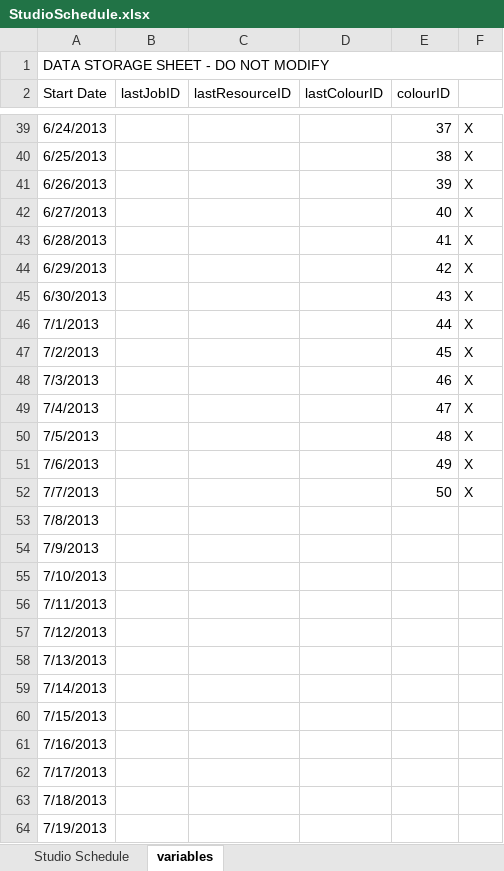
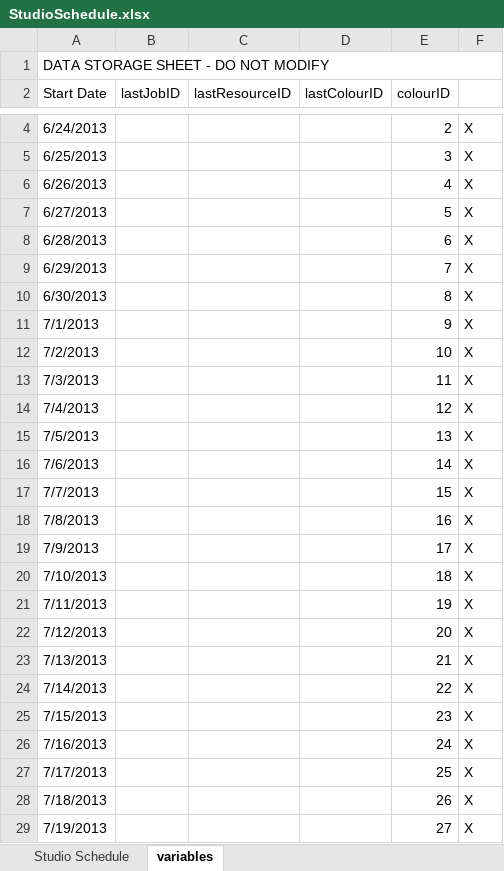
Before and after one commit to spinifexgroup-studio/studio_schedule, an Excel workbook: StudioSchedule.xlsx, sheet variables, drawn as a sheet; only a part is shown, gaps mark what is left out; values as stored, in another font and other column widths than the file's, no cell formats; addresses are those after the commit; the diff covers the shown part only; the diff names each change by its address in the sheet, - before the commit and + after, or states it on an @@ line.

```diff
--- a/StudioSchedule.xlsx (sheet variables)
+++ b/StudioSchedule.xlsx (sheet variables)
-E4 (colourID): 37
+E4 (colourID): 2
-E5 (colourID): 38
+E5 (colourID): 3
-E6 (colourID): 39
+E6 (colourID): 4
-E7 (colourID): 40
+E7 (colourID): 5
-E8 (colourID): 41
+E8 (colourID): 6
-E9 (colourID): 42
+E9 (colourID): 7
-E10 (colourID): 43
+E10 (colourID): 8
-E11 (colourID): 44
+E11 (colourID): 9
-E12 (colourID): 45
+E12 (colourID): 10
-E13 (colourID): 46
+E13 (colourID): 11
-E14 (colourID): 47
+E14 (colourID): 12
-E15 (colourID): 48
+E15 (colourID): 13
-E16 (colourID): 49
+E16 (colourID): 14
-E17 (colourID): 50
+E17 (colourID): 15
-E18 (colourID): (empty)
+E18 (colourID): 16
-F18:F29: (empty)
+F18:F29: X
-E19 (colourID): (empty)
+E19 (colourID): 17
-E20 (colourID): (empty)
+E20 (colourID): 18
-E21 (colourID): (empty)
+E21 (colourID): 19
-E22 (colourID): (empty)
+E22 (colourID): 20
-E23 (colourID): (empty)
+E23 (colourID): 21
-E24 (colourID): (empty)
+E24 (colourID): 22
-E25 (colourID): (empty)
+E25 (colourID): 23
-E26 (colourID): (empty)
+E26 (colourID): 24
-E27 (colourID): (empty)
+E27 (colourID): 25
-E28 (colourID): (empty)
+E28 (colourID): 26
-E29 (colourID): (empty)
+E29 (colourID): 27
```
Also changed, not shown: 35 added rows, 35 removed rows and 49 edited cells elsewhere in this sheet, sheet Studio Schedule, cell formats, formulas that keep their value, hidden cells.
